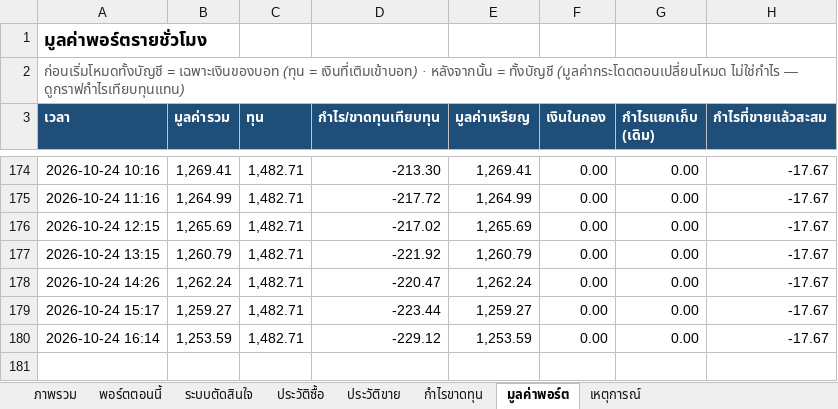
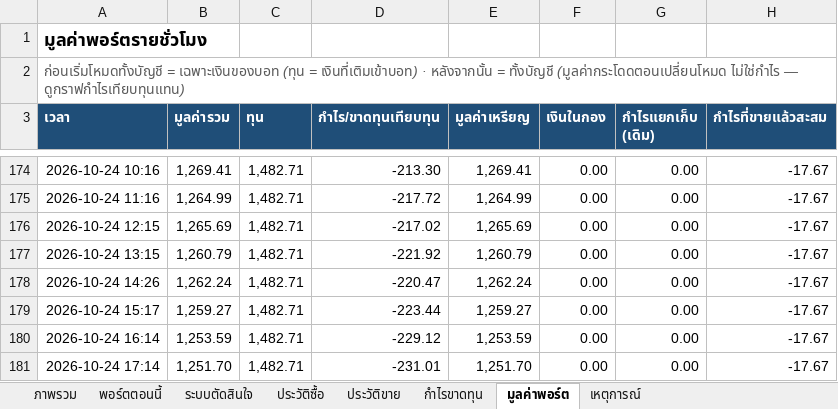
Before and after one commit to sutonakung-ops/BTC-ETH_THB_Alert, an Excel workbook: reports/steady_stack.xlsx, sheet มูลค่าพอร์ต, drawn as a sheet; only a part is shown, gaps mark what is left out; values as stored, in another font and other column widths than the file's, no borders; charts and pictures not drawn; the diff names each change by its address in the sheet, - before the commit and + after, or states it on an @@ line.

```diff
--- a/reports/steady_stack.xlsx (sheet มูลค่าพอร์ต)
+++ b/reports/steady_stack.xlsx (sheet มูลค่าพอร์ต)
+row 181: 2026-10-24 17:14 | 1,251.70 | 1,482.71 | -231.01 | 1,251.70 | 0.00 | 0.00 | -17.67
```
Also changed, not shown: sheet พอร์ตตอนนี้, sheet ภาพรวม, charts or pictures, 9 other files.
